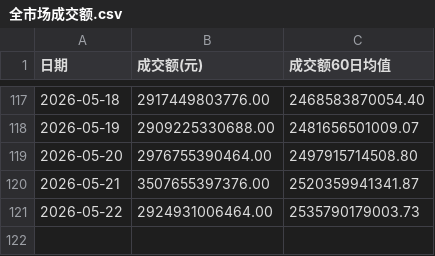
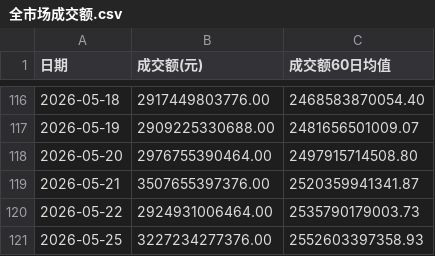
Before and after one commit to mangehua/market-dashboard, a CSV file: stock_data/全市场成交额.csv, drawn as a sheet; only a part is shown, gaps mark what is left out; the diff covers the shown part only.

```diff
--- a/stock_data/全市场成交额.csv
+++ b/stock_data/全市场成交额.csv
@@ -121 +120,2 @@
 2026-05-22,2924931006464.00,2535790179003.73
+2026-05-25,3227234277376.00,2552603397358.93
```
Also changed, not shown: 1 removed row and 59 edited cells elsewhere in this file.
